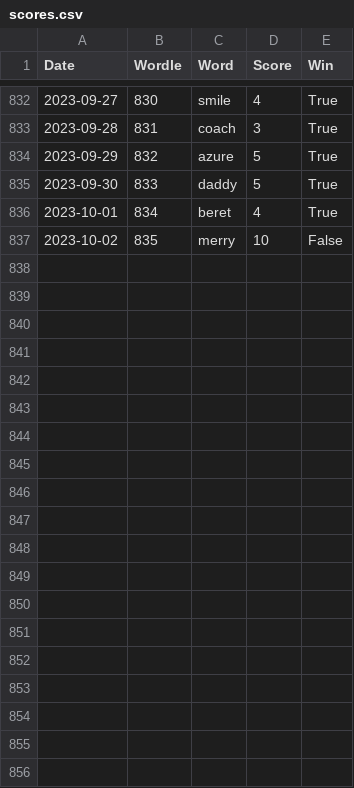
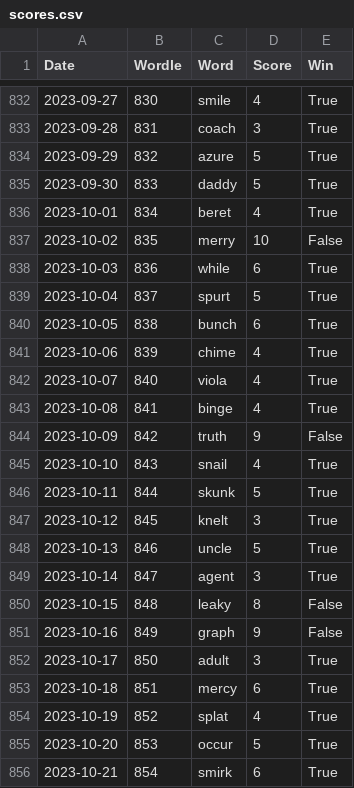
Before and after one commit to madisoncagle/Wordle, a CSV file: Wordle/data/scores.csv, drawn as a sheet; only a part is shown, gaps mark what is left out; the diff covers the shown part only.

Commit message:
Play new words
She beat me on my birthday. How rude.

```diff
--- a/Wordle/data/scores.csv
+++ b/Wordle/data/scores.csv
@@ -837 +837,20 @@ Date,Wordle,Word,Score,Win
 2023-10-02,835,merry,10,False
+2023-10-03,836,while,6,True
+2023-10-04,837,spurt,5,True
+2023-10-05,838,bunch,6,True
+2023-10-06,839,chime,4,True
+2023-10-07,840,viola,4,True
+2023-10-08,841,binge,4,True
+2023-10-09,842,truth,9,False
+2023-10-10,843,snail,4,True
+2023-10-11,844,skunk,5,True
+2023-10-12,845,knelt,3,True
+2023-10-13,846,uncle,5,True
+2023-10-14,847,agent,3,True
+2023-10-15,848,leaky,8,False
+2023-10-16,849,graph,9,False
+2023-10-17,850,adult,3,True
+2023-10-18,851,mercy,6,True
+2023-10-19,852,splat,4,True
+2023-10-20,853,occur,5,True
+2023-10-21,854,smirk,6,True
```
Also changed, not shown: 13 added rows elsewhere in this file, Wordle/data/file_of_shame.csv, 1 other file.
